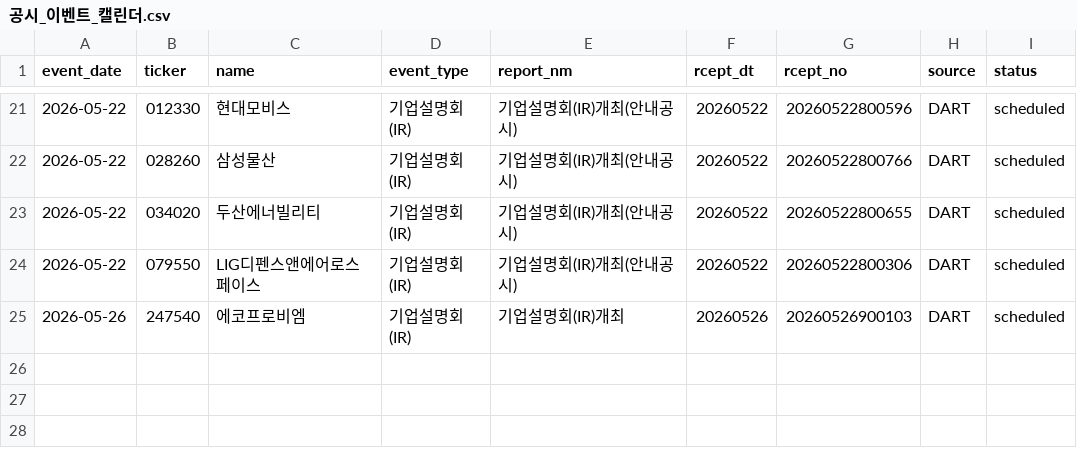
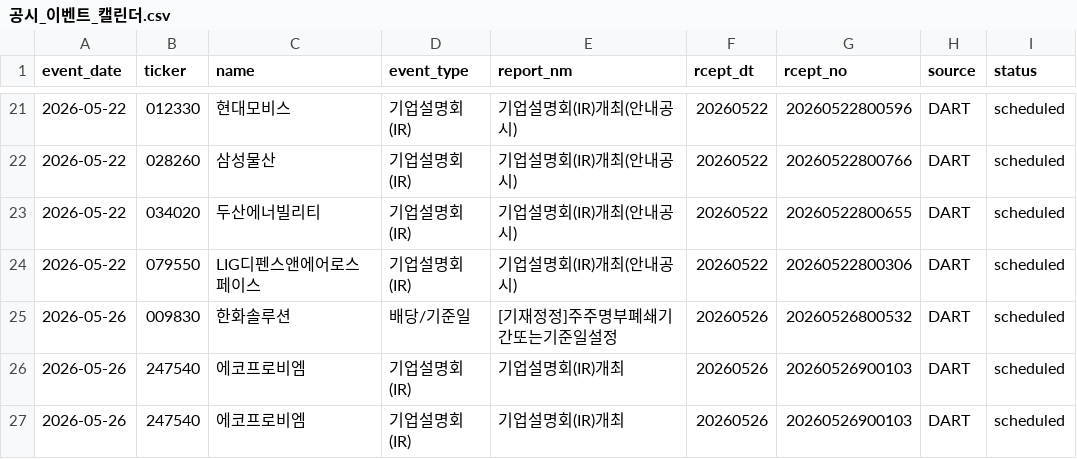
Before and after one commit to Lee-D-S/stock-signal-lab, a CSV file: ai 주가 변동 원인 분석/08_관찰기록/07_공시이벤트/공시_이벤트_캘린더.csv, drawn as a sheet; only a part is shown, gaps mark what is left out.

```diff
--- a/ai 주가 변동 원인 분석/08_관찰기록/07_공시이벤트/공시_이벤트_캘린더.csv
+++ b/ai 주가 변동 원인 분석/08_관찰기록/07_공시이벤트/공시_이벤트_캘린더.csv
@@ -24,2 +24,4 @@
 2026-05-22,079550,LIG디펜스앤에어로스페이스,기업설명회(IR),기업설명회(IR)개최(안내공시),20260522,20260522800306,DART,scheduled
+2026-05-26,009830,한화솔루션,배당/기준일,[기재정정]주주명부폐쇄기간또는기준일설정,20260526,20260526800532,DART,scheduled
+2026-05-26,247540,에코프로비엠,기업설명회(IR),기업설명회(IR)개최,20260526,20260526900103,DART,scheduled
 2026-05-26,247540,에코프로비엠,기업설명회(IR),기업설명회(IR)개최,20260526,20260526900103,DART,scheduled
```
Also changed, not shown: ai 주가 변동 원인 분석/08_관찰기록/00_공통/관찰_로그(이상).csv, ai 주가 변동 원인 분석/08_관찰기록/00_공통/관찰_로그.csv, 3 other files.
